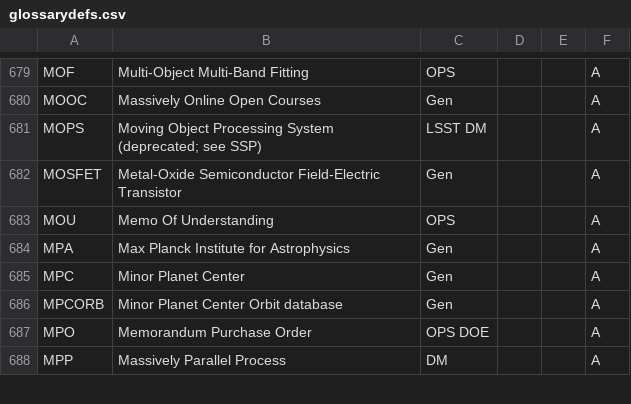
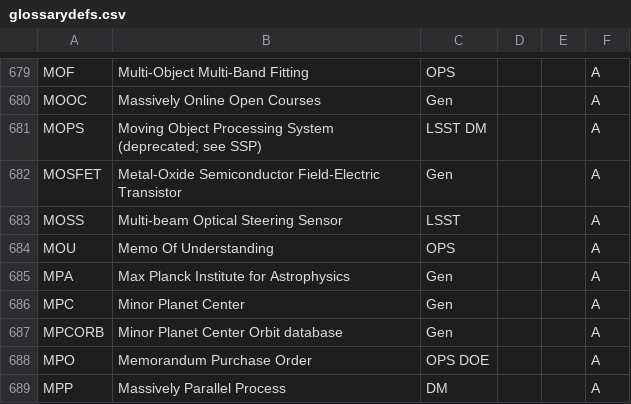
Before and after one commit to lsst/lsst-texmf, a CSV file: etc/glossarydefs.csv, drawn as a sheet; only a part is shown, gaps mark what is left out; the diff names each change by its address in the sheet, - before the commit and + after, or states it on an @@ line.

```diff
--- a/etc/glossarydefs.csv
+++ b/etc/glossarydefs.csv
+row 683: MOSS | Multi-beam Optical Steering Sensor | LSST |  |  | A
```
Also changed, not shown: etc/glossarydefs_es.csv.
